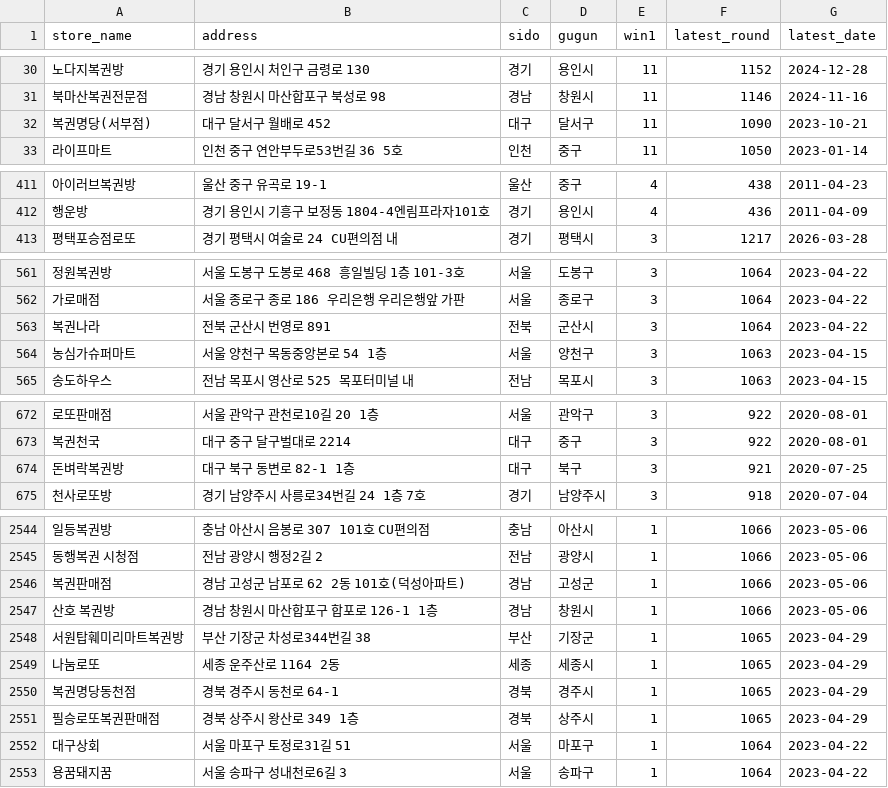
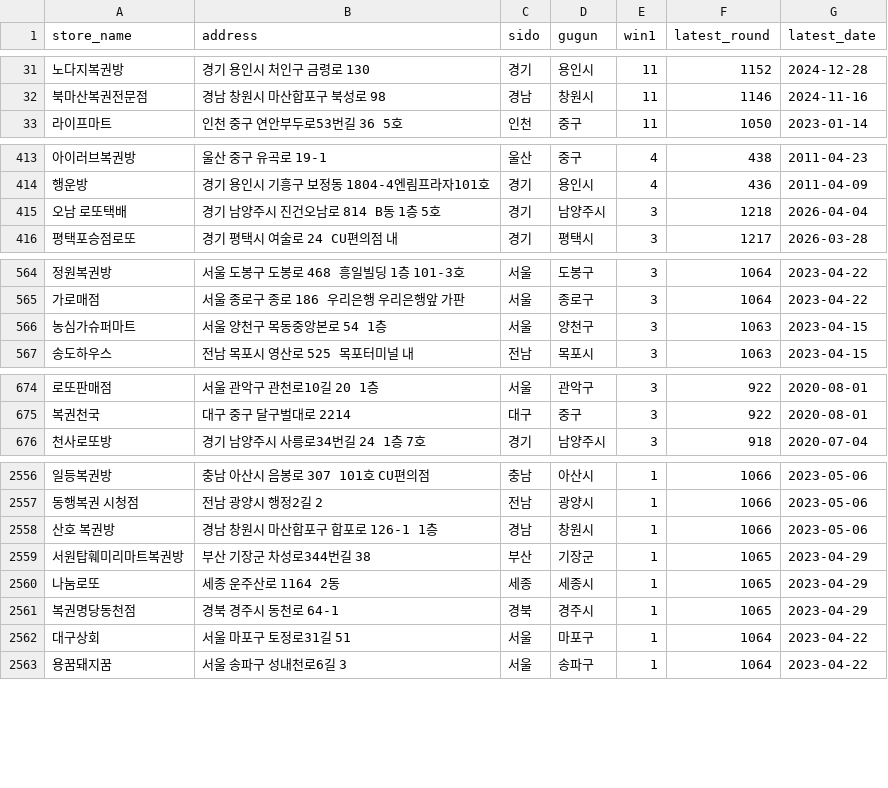
Before and after one commit to joodevapp/lotto-view, a CSV file: results/lotto_db_final.csv, drawn as a sheet; only a part is shown, gaps mark what is left out; removed rows and columns are numbered as before the commit, all else as after; the diff covers the shown part only; the diff names each change by its address in the sheet, - before the commit and + after, or states it on an @@ line.

```diff
--- a/results/lotto_db_final.csv
+++ b/results/lotto_db_final.csv
-row 32: 복권명당(서부점) | 대구 달서구 월배로 452 | 대구 | 달서구 | 11 | 1090 | 2023-10-21
+row 415: 오남 로또택배 | 경기 남양주시 진건오남로 814 B동 1층 5호 | 경기 | 남양주시 | 3 | 1218 | 2026-04-04
-row 563: 복권나라 | 전북 군산시 번영로 891 | 전북 | 군산시 | 3 | 1064 | 2023-04-22
-row 674: 돈벼락복권방 | 대구 북구 동변로 82-1 1층 | 대구 | 북구 | 3 | 921 | 2020-07-25
-row 2546: 복권판매점 | 경남 고성군 남포로 62 2동 101호(덕성아파트) | 경남 | 고성군 | 1 | 1066 | 2023-05-06
-row 2551: 필승로또복권판매점 | 경북 상주시 왕산로 349 1층 | 경북 | 상주시 | 1 | 1065 | 2023-04-29
```
Also changed, not shown: 17 added rows and 3 removed rows elsewhere in this file.
